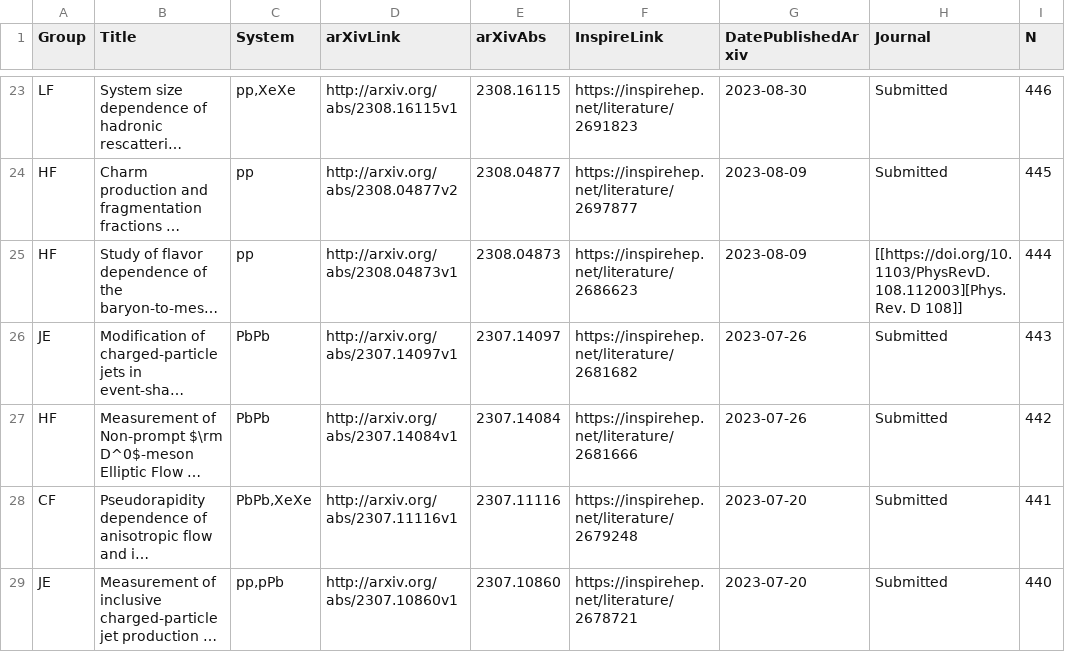
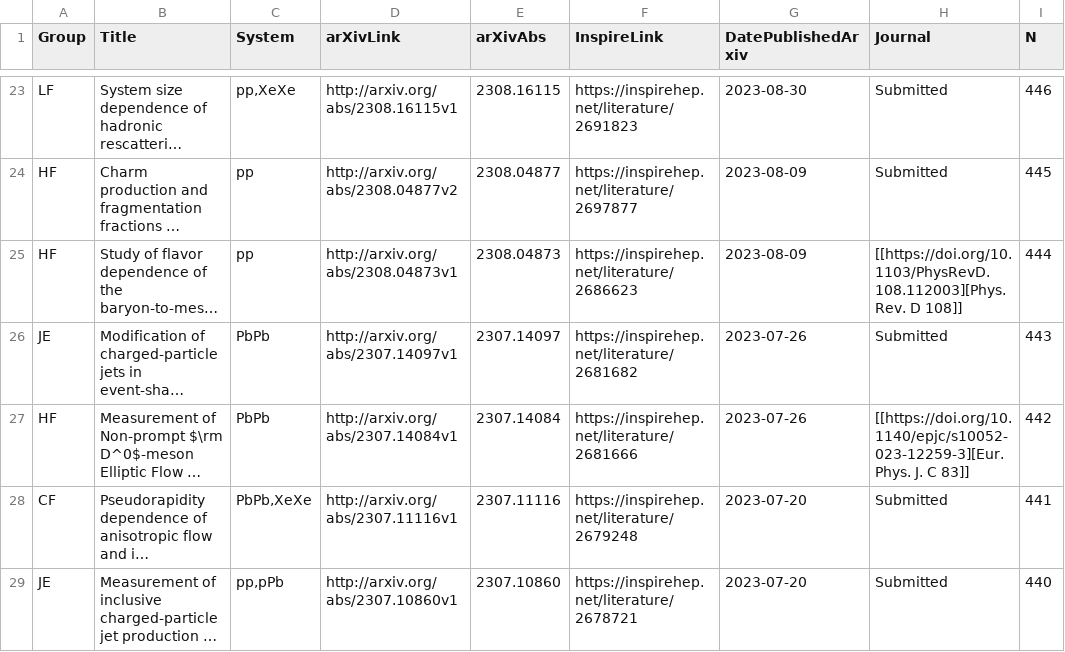
Before and after one commit to matplo/alice_papers, a CSV file: twiki/alice_papers_table.csv, drawn as a sheet; only a part is shown, gaps mark what is left out; long unchanged cells end in …; the diff names each change by its address in the sheet, - before the commit and + after, or states it on an @@ line.

```diff
--- a/twiki/alice_papers_table.csv
+++ b/twiki/alice_papers_table.csv
-H27 (Journal): Submitted
+H27 (Journal): [[https://doi.org/10.1140/epjc/s10052-023-12259-3][Eur. Phys. J. C 83]]
```
Also changed, not shown: 6 other files.
